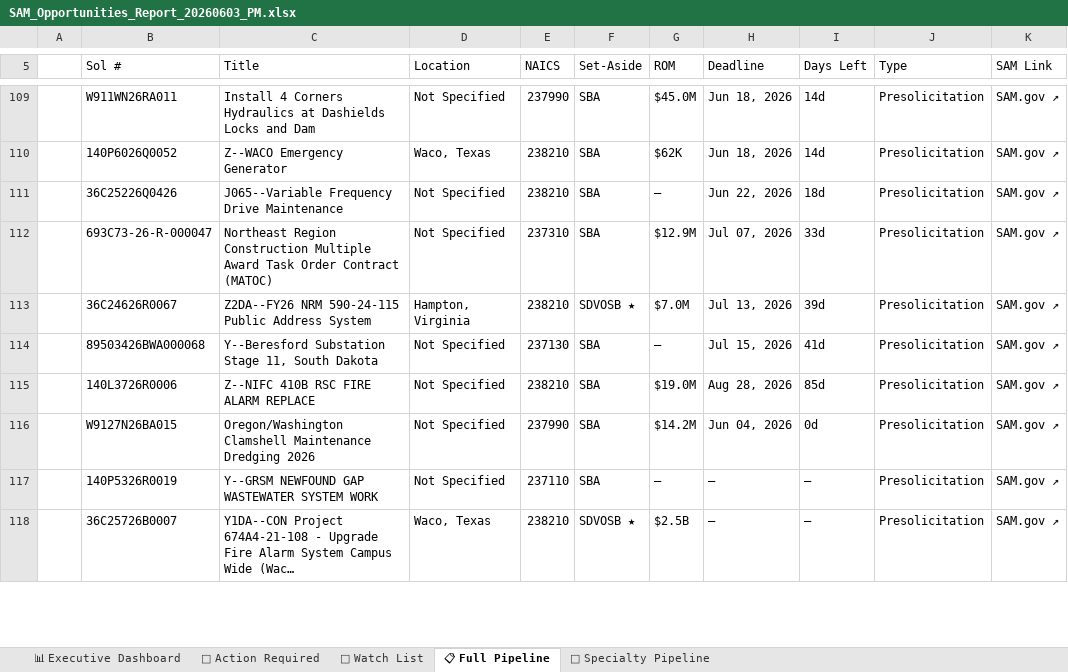
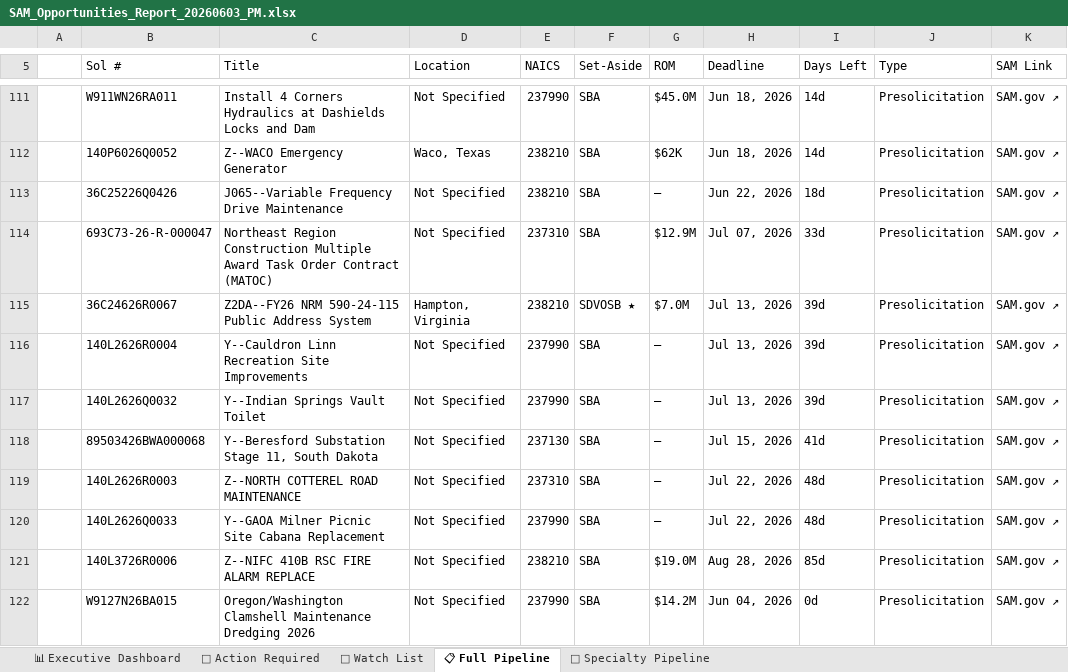
Before and after one commit to juliaopenclaw2026/syte-bd-pipeline, an Excel workbook: SAM_Opportunities_Report_20260603_PM.xlsx, sheet 📋 Full Pipeline, drawn as a sheet; only a part is shown, gaps mark what is left out; the shorter side is filled out with more unchanged rows; long unchanged cells end in …; values as stored, in another font and other column widths than the file's, no cell formats; the diff covers the shown part only; the diff names each change by its address in the sheet, - before the commit and + after, or states it on an @@ line.

```diff
--- a/SAM_Opportunities_Report_20260603_PM.xlsx (sheet 📋 Full Pipeline)
+++ b/SAM_Opportunities_Report_20260603_PM.xlsx (sheet 📋 Full Pipeline)
+row 116:  | 140L2626R0004 | Y--Cauldron Linn Recreation Site Improvements | Not Specified | 237990 | SBA | — | Jul 13, 2026 | 39d | Presolicitation | SAM.gov ↗
+row 117:  | 140L2626Q0032 | Y--Indian Springs Vault Toilet | Not Specified | 237990 | SBA | — | Jul 13, 2026 | 39d | Presolicitation | SAM.gov ↗
+row 119:  | 140L2626R0003 | Z--NORTH COTTEREL ROAD MAINTENANCE | Not Specified | 237310 | SBA | — | Jul 22, 2026 | 48d | Presolicitation | SAM.gov ↗
+row 120:  | 140L2626Q0033 | Y--GAOA Milner Picnic Site Cabana Replacement | Not Specified | 237990 | SBA | — | Jul 22, 2026 | 48d | Presolicitation | SAM.gov ↗
```
Also changed, not shown: 5 added rows, 3 removed rows and 1 edited cell elsewhere in this sheet, sheet 🔴 Action Required, sheet 👀 Watch List, sheet 🔧 Specialty Pipeline, sheet 📊 Executive Dashboard, cell formats, 4 other files.
